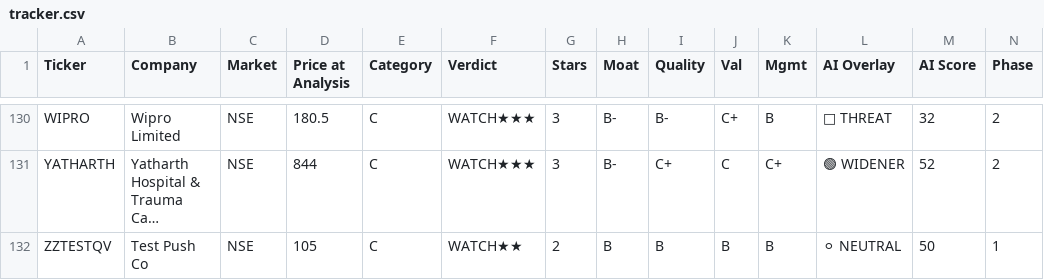
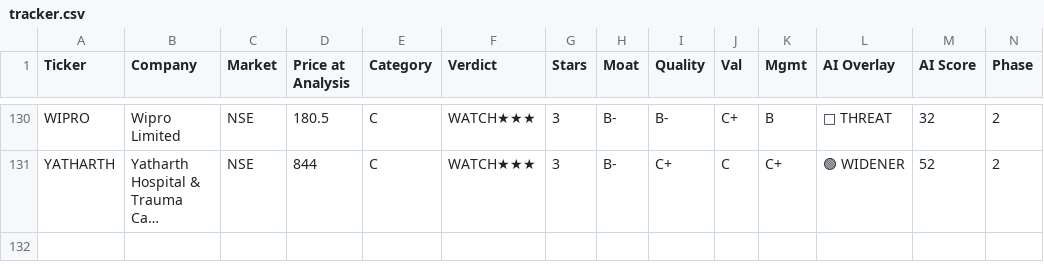
Before and after one commit to dayanandmewara/Argus_reports, a CSV file: data/tracker.csv, drawn as a sheet; only a part is shown, gaps mark what is left out; long unchanged cells end in …; rows hold the shown columns only; the diff names each change by its address in the sheet, - before the commit and + after, or states it on an @@ line.

```diff
--- a/data/tracker.csv
+++ b/data/tracker.csv
-row 132: ZZTESTQV | Test Push Co | NSE | 105 | C | WATCH★★ | 2 | B | B | B | B | ⚪ NEUTRAL | 50 | 1
```
